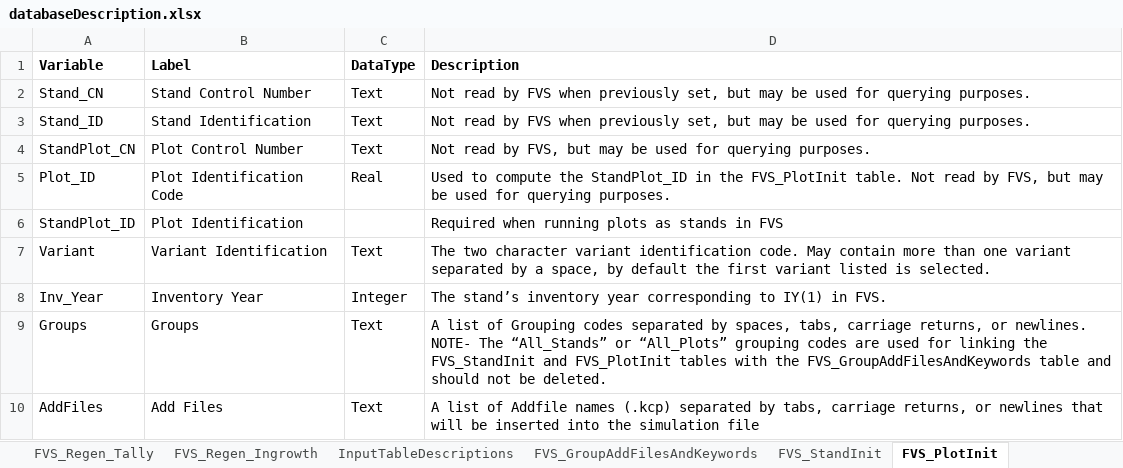
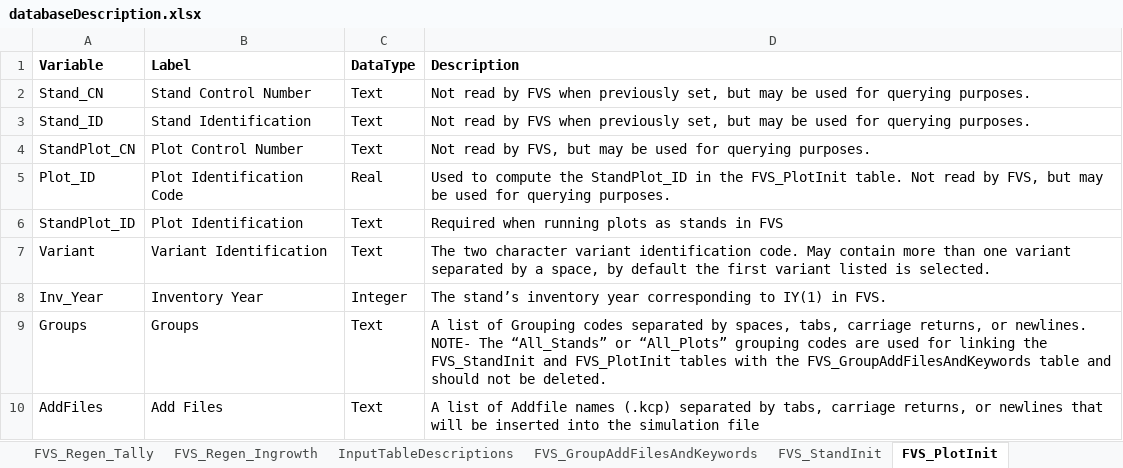
Before and after one commit to USDAForestService/ForestVegetationSimulator-Interface, an Excel workbook: shinyFVSOnline/databaseDescription.xlsx, sheet FVS_PlotInit, drawn as a sheet; only a part is shown; values as stored, in another font and other column widths than the file's, no borders; the diff names each change by its address in the sheet, - before the commit and + after, or states it on an @@ line.

```diff
--- a/shinyFVSOnline/databaseDescription.xlsx (sheet FVS_PlotInit)
+++ b/shinyFVSOnline/databaseDescription.xlsx (sheet FVS_PlotInit)
-C6 (DataType): (empty)
+C6 (DataType): Text
```
Also changed, not shown: sheet FVS_Summary_East, sheet FVS_Summary2_East, sheet CmpMetaData, sheet FVS_Summary2, sheet FVS_Treelist, sheet OutputTableDescriptions, other sheet tabs, 9 other files.
